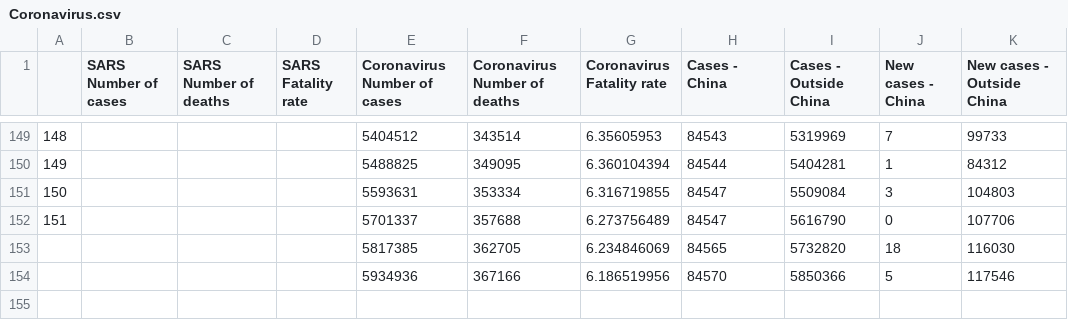
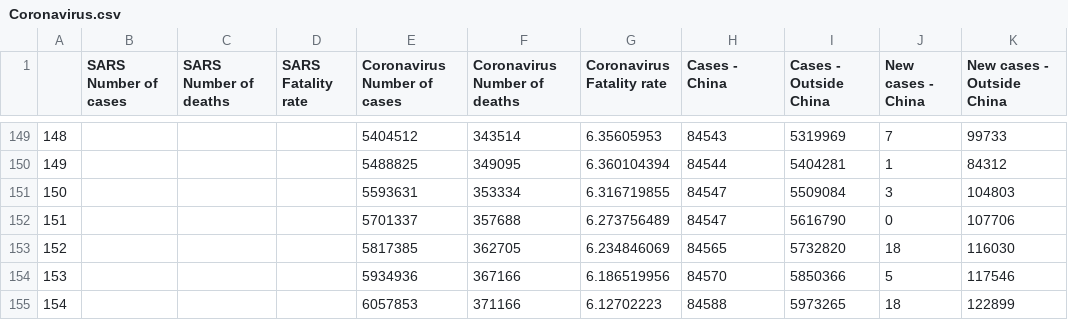
Before and after one commit to zacharieabid/EnergyScan, a CSV file: Coronavirus.csv, drawn as a sheet; only a part is shown, gaps mark what is left out; the diff names each change by its address in the sheet, - before the commit and + after, or states it on an @@ line.

Commit message:
Add files via upload
CORONA 010620

```diff
--- a/Coronavirus.csv
+++ b/Coronavirus.csv
@@ column A renumbered between rows 153 and 154 @@
+row 155: 154 |  |  |  | 6057853 | 371166 | 6.12702223 | 84588 | 5973265 | 18 | 122899
```
